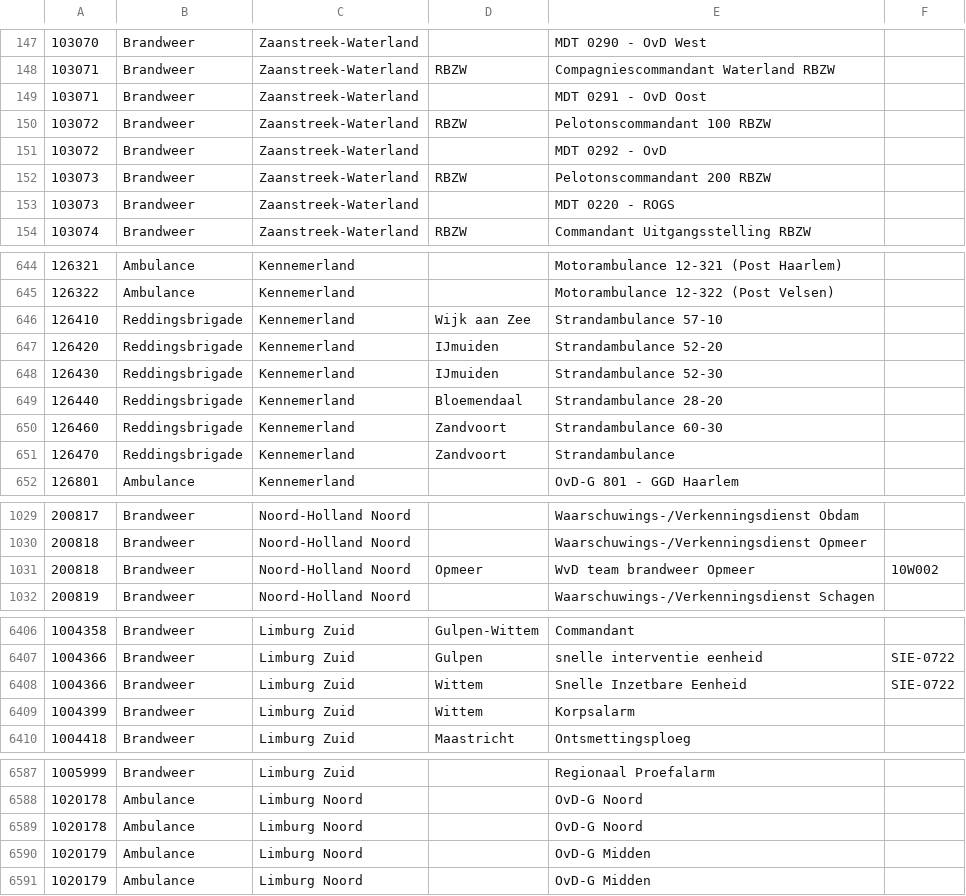
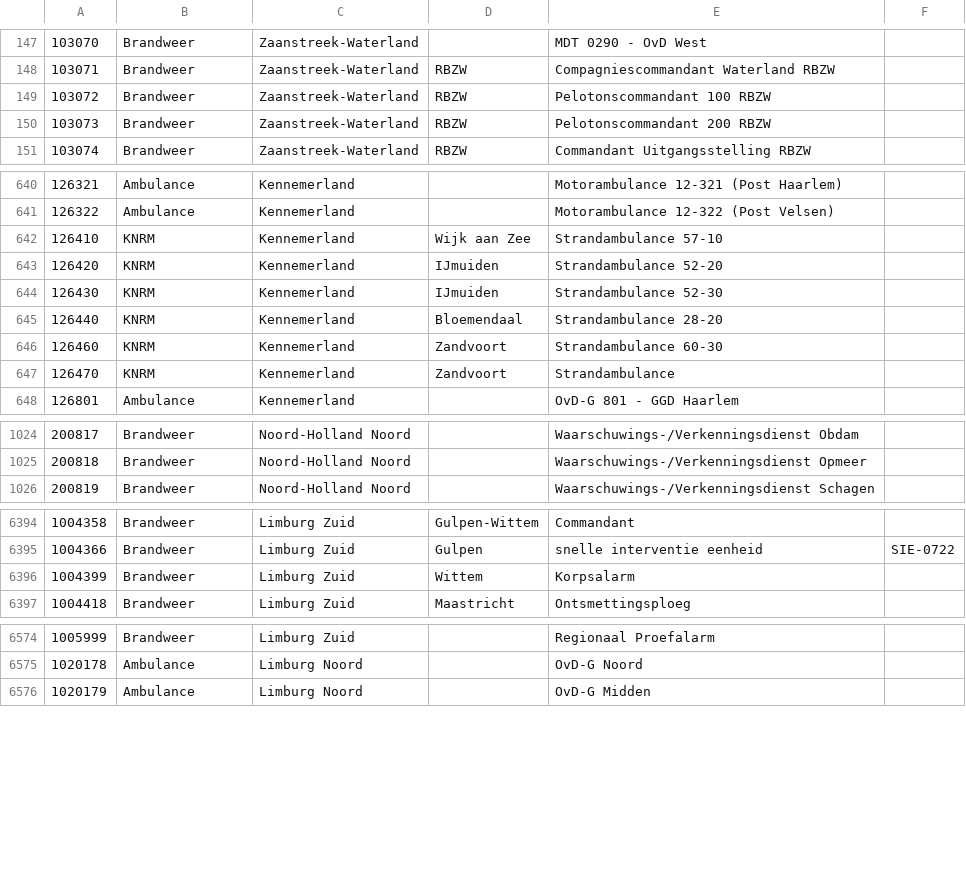
Before and after one commit to boetersep/p2km.nl, a CSV file: p2000lib/src/main/resources/data/capcodes.csv, drawn as a sheet; only a part is shown, gaps mark what is left out; the diff covers the shown part only.

```diff
--- a/p2000lib/src/main/resources/data/capcodes.csv
+++ b/p2000lib/src/main/resources/data/capcodes.csv
@@ -148,7 +148,4 @@
 103071;Brandweer;Zaanstreek-Waterland;RBZW;Compagniescommandant Waterland RBZW
-103071;Brandweer;Zaanstreek-Waterland;;MDT 0291 - OvD Oost
 103072;Brandweer;Zaanstreek-Waterland;RBZW;Pelotonscommandant 100 RBZW
-103072;Brandweer;Zaanstreek-Waterland;;MDT 0292 - OvD
 103073;Brandweer;Zaanstreek-Waterland;RBZW;Pelotonscommandant 200 RBZW
-103073;Brandweer;Zaanstreek-Waterland;;MDT 0220 - ROGS
 103074;Brandweer;Zaanstreek-Waterland;RBZW;Commandant Uitgangsstelling RBZW
@@ -645,8 +641,8 @@
 126322;Ambulance;Kennemerland;;Motorambulance 12-322 (Post Velsen)
-126410;Reddingsbrigade;Kennemerland;Wijk aan Zee;Strandambulance 57-10
-126420;Reddingsbrigade;Kennemerland;IJmuiden;Strandambulance 52-20
-126430;Reddingsbrigade;Kennemerland;IJmuiden;Strandambulance 52-30
-126440;Reddingsbrigade;Kennemerland;Bloemendaal;Strandambulance 28-20
-126460;Reddingsbrigade;Kennemerland;Zandvoort;Strandambulance 60-30
-126470;Reddingsbrigade;Kennemerland;Zandvoort;Strandambulance
+126410;KNRM;Kennemerland;Wijk aan Zee;Strandambulance 57-10
+126420;KNRM;Kennemerland;IJmuiden;Strandambulance 52-20
+126430;KNRM;Kennemerland;IJmuiden;Strandambulance 52-30
+126440;KNRM;Kennemerland;Bloemendaal;Strandambulance 28-20
+126460;KNRM;Kennemerland;Zandvoort;Strandambulance 60-30
+126470;KNRM;Kennemerland;Zandvoort;Strandambulance
 126801;Ambulance;Kennemerland;;OvD-G 801 - GGD Haarlem
@@ -1031 +1025,0 @@
-200818;Brandweer;Noord-Holland Noord;Opmeer;WvD team brandweer Opmeer;10W002
@@ -6407,3 +6395,2 @@
 1004366;Brandweer;Limburg Zuid;Gulpen;snelle interventie eenheid;SIE-0722
-1004366;Brandweer;Limburg Zuid;Wittem;Snelle Inzetbare Eenheid ;SIE-0722
 1004399;Brandweer;Limburg Zuid;Wittem;Korpsalarm;
@@ -6588,4 +6575,2 @@
 1020178;Ambulance;Limburg Noord;;OvD-G Noord;
-1020178;Ambulance;Limburg Noord;;OvD-G Noord;
-1020179;Ambulance;Limburg Noord;;OvD-G Midden;
 1020179;Ambulance;Limburg Noord;;OvD-G Midden;
```
Also changed, not shown: 20 removed rows and 29 edited cells elsewhere in this file, p2000lib/src/main/resources/data/abbr.csv, 14 other files.
